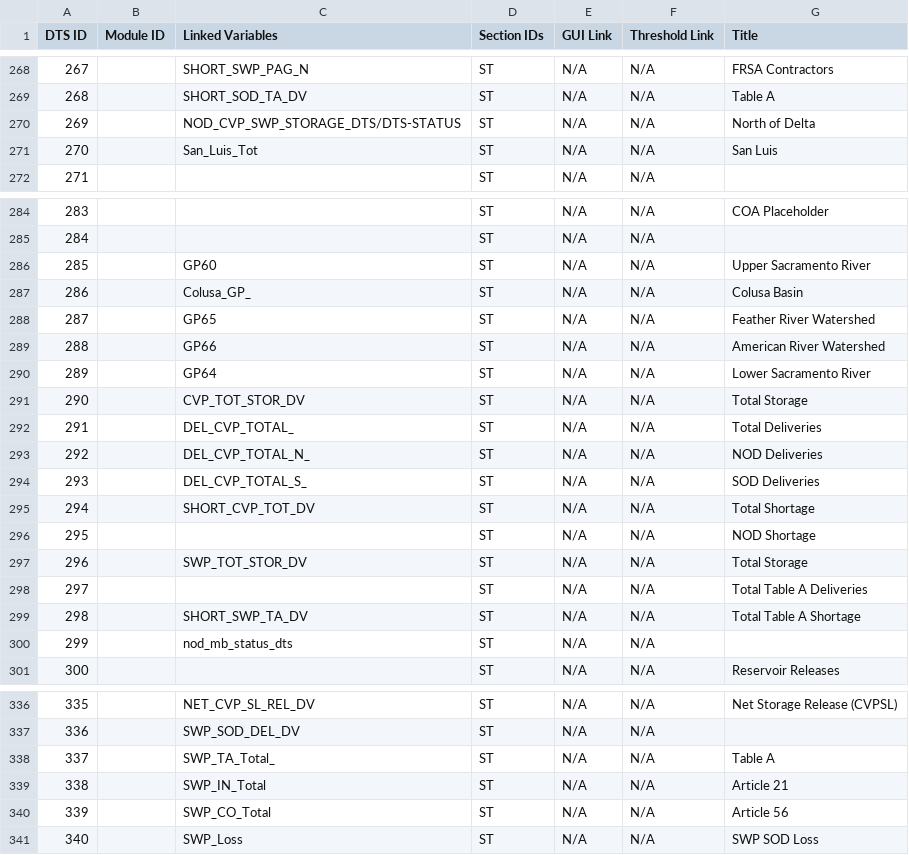
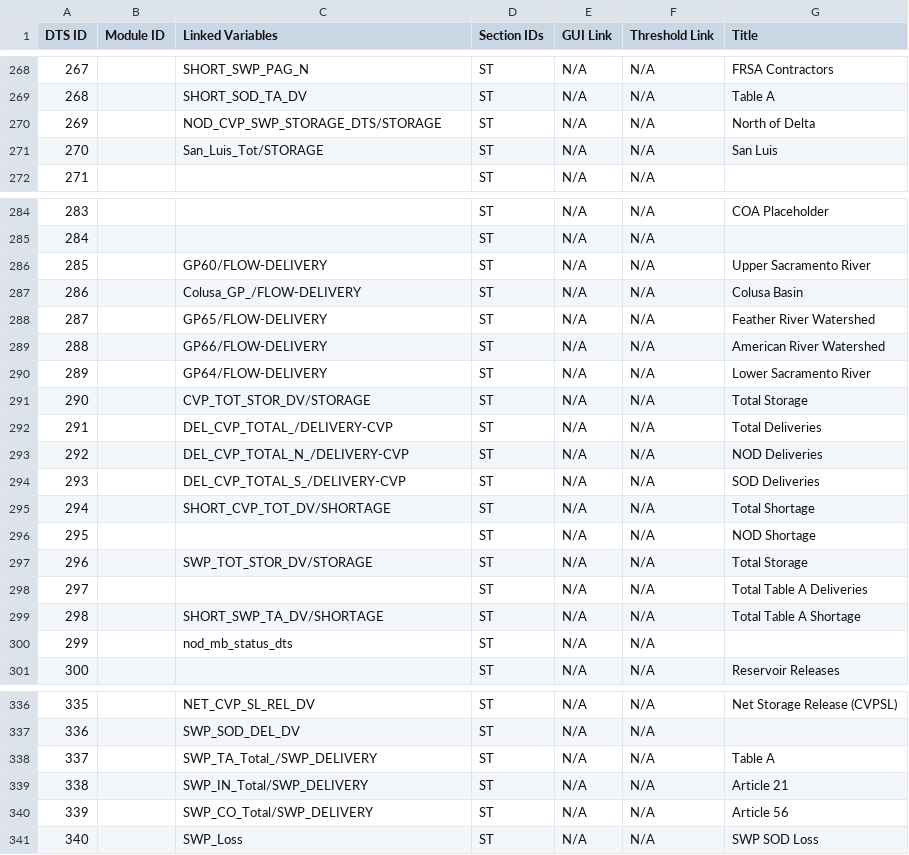
Before and after one commit to CentralValleyModeling/DWR-Enhanced-Post-Processing-Tool, a CSV file: eppt-nbui/src/main/config/qaqc/Details.csv, drawn as a sheet; only a part is shown, gaps mark what is left out; the diff covers the shown part only.

```diff
--- a/eppt-nbui/src/main/config/qaqc/Details.csv
+++ b/eppt-nbui/src/main/config/qaqc/Details.csv
@@ -269,4 +269,4 @@
 268,,SHORT_SOD_TA_DV,ST,N/A,N/A,Table A
-269,,NOD_CVP_SWP_STORAGE_DTS/DTS-STATUS,ST,N/A,N/A,North of Delta
-270,,San_Luis_Tot,ST,N/A,N/A,San Luis
+269,,NOD_CVP_SWP_STORAGE_DTS/STORAGE,ST,N/A,N/A,North of Delta
+270,,San_Luis_Tot/STORAGE,ST,N/A,N/A,San Luis
 271,,,ST,N/A,N/A,
@@ -285,16 +285,16 @@
 284,,,ST,N/A,N/A,
-285,,GP60,ST,N/A,N/A,Upper Sacramento River
-286,,Colusa_GP_,ST,N/A,N/A,Colusa Basin
-287,,GP65,ST,N/A,N/A,Feather River Watershed
-288,,GP66,ST,N/A,N/A,American River Watershed
-289,,GP64,ST,N/A,N/A,Lower Sacramento River
-290,,CVP_TOT_STOR_DV,ST,N/A,N/A,Total Storage
-291,,DEL_CVP_TOTAL_,ST,N/A,N/A,Total Deliveries
-292,,DEL_CVP_TOTAL_N_,ST,N/A,N/A,NOD Deliveries
-293,,DEL_CVP_TOTAL_S_,ST,N/A,N/A,SOD Deliveries
-294,,SHORT_CVP_TOT_DV,ST,N/A,N/A,Total Shortage
+285,,GP60/FLOW-DELIVERY,ST,N/A,N/A,Upper Sacramento River
+286,,Colusa_GP_/FLOW-DELIVERY,ST,N/A,N/A,Colusa Basin
+287,,GP65/FLOW-DELIVERY,ST,N/A,N/A,Feather River Watershed
+288,,GP66/FLOW-DELIVERY,ST,N/A,N/A,American River Watershed
+289,,GP64/FLOW-DELIVERY,ST,N/A,N/A,Lower Sacramento River
+290,,CVP_TOT_STOR_DV/STORAGE,ST,N/A,N/A,Total Storage
+291,,DEL_CVP_TOTAL_/DELIVERY-CVP,ST,N/A,N/A,Total Deliveries
+292,,DEL_CVP_TOTAL_N_/DELIVERY-CVP,ST,N/A,N/A,NOD Deliveries
+293,,DEL_CVP_TOTAL_S_/DELIVERY-CVP,ST,N/A,N/A,SOD Deliveries
+294,,SHORT_CVP_TOT_DV/SHORTAGE,ST,N/A,N/A,Total Shortage
 295,,,ST,N/A,N/A,NOD Shortage
-296,,SWP_TOT_STOR_DV,ST,N/A,N/A,Total Storage
+296,,SWP_TOT_STOR_DV/STORAGE,ST,N/A,N/A,Total Storage
 297,,,ST,N/A,N/A,Total Table A Deliveries
-298,,SHORT_SWP_TA_DV,ST,N/A,N/A,Total Table A Shortage
+298,,SHORT_SWP_TA_DV/SHORTAGE,ST,N/A,N/A,Total Table A Shortage
 299,,nod_mb_status_dts,ST,N/A,N/A,
@@ -337,5 +337,5 @@
 336,,SWP_SOD_DEL_DV,ST,N/A,N/A,
-337,,SWP_TA_Total_,ST,N/A,N/A,Table A
-338,,SWP_IN_Total,ST,N/A,N/A,Article 21
-339,,SWP_CO_Total,ST,N/A,N/A,Article 56
+337,,SWP_TA_Total_/SWP_DELIVERY,ST,N/A,N/A,Table A
+338,,SWP_IN_Total/SWP_DELIVERY,ST,N/A,N/A,Article 21
+339,,SWP_CO_Total/SWP_DELIVERY,ST,N/A,N/A,Article 56
 340,,SWP_Loss,ST,N/A,N/A,SWP SOD Loss
```
Also changed, not shown: 24 edited cells elsewhere in this file, eppt-report-engine/src/main/resources/Details.csv, 3 other files.
